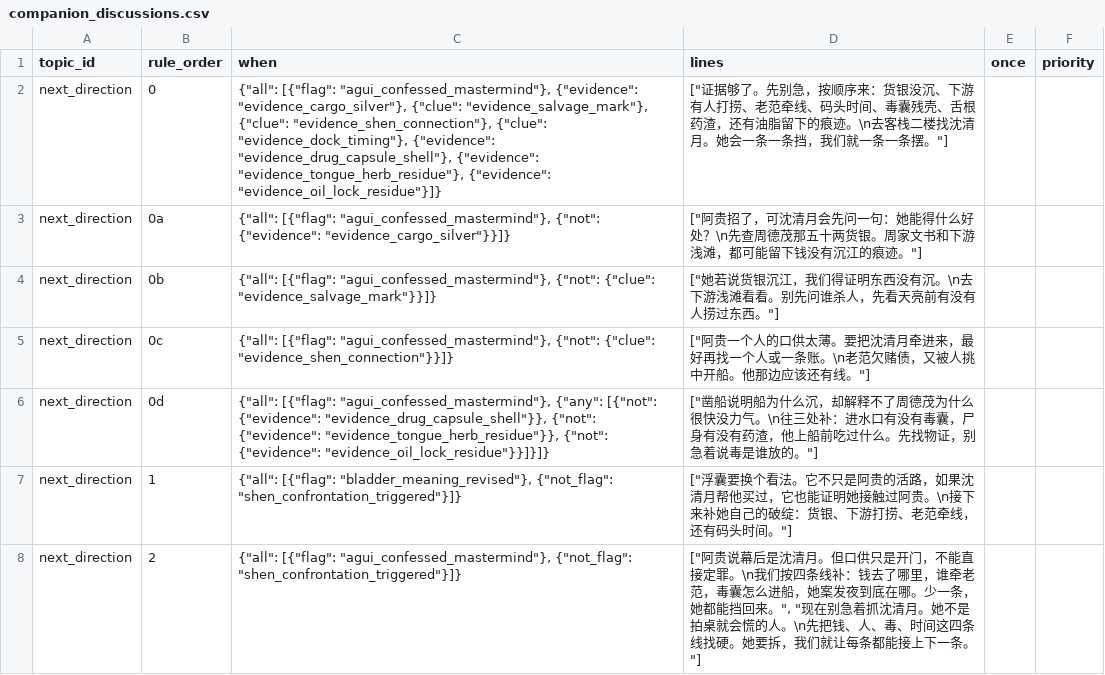
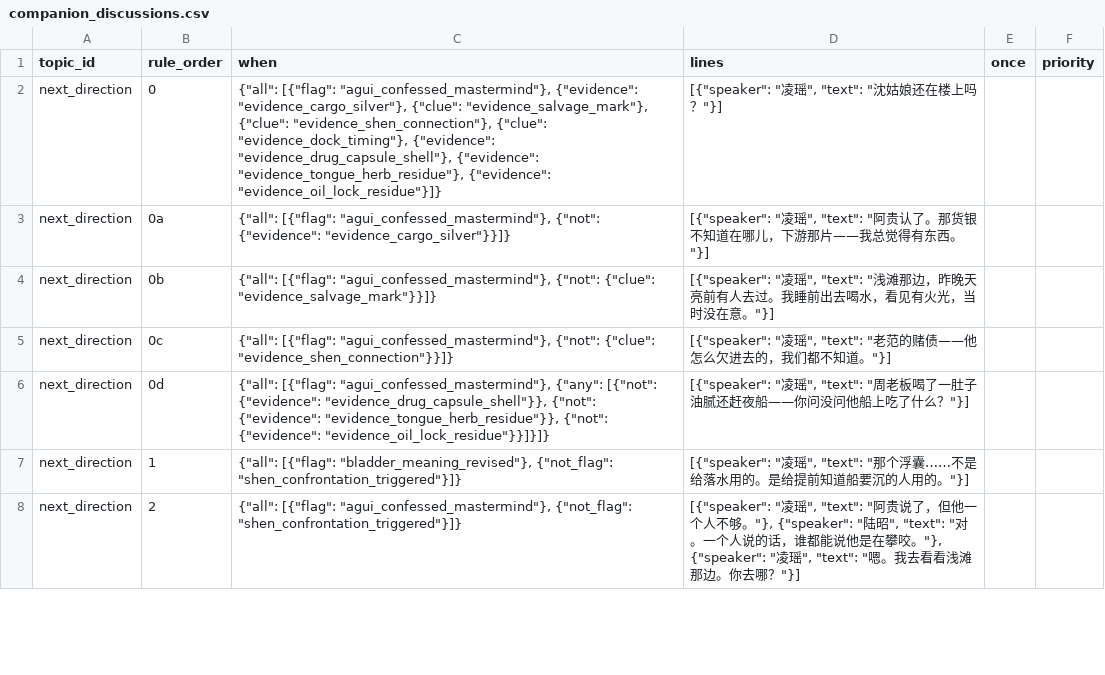
Before and after one commit to JimmyTheGit23/DetectiveSandbox, a CSV file: detective/data/case_tables/prologue_ferry/companion_discussions.csv, drawn as a sheet; only a part is shown; the diff covers the shown part only.

Commit message:
refactor: 全量序章台词重演+逆转裁判风格重构
- companion_discussions: 35条全部重写，去任务简报→自然对话
- companion_banter: 去碎嘴/本姑娘/陆公子称呼/分析腔，night_before_shen全重写
- day_event_lines: 去旁白→内心独白/场景，沉船+客栈+指控全重写
- prologue_lines: 船舱独白去文言文，热血青年口气
- dialogue_lines/testimony/confrontation: 阿贵自称/沈清月括号/钱里正命令腔
- CLAUDE.md: 规则15/16/17
- 角色agent: 凌瑶/陆昭设定更新

```diff
--- a/detective/data/case_tables/prologue_ferry/companion_discussions.csv
+++ b/detective/data/case_tables/prologue_ferry/companion_discussions.csv
@@ -1,8 +1,8 @@
 topic_id,rule_order,when,lines,once,priority
-next_direction,0,"{""all"": [{""flag"": ""agui_confessed_mastermind""}, {""evidence"": ""evidence_cargo_silver""}, {""clue"": ""evidence_salvage_mark""}, {""clue"": ""evidence_shen_connection""}, {""clue"": ""evidence_dock_timing""}, {""evidence"": ""evidence_drug_capsule_shell""}, {""evidence"": ""evidence_tongue_herb_residue""}, {""evidence"": ""evidence_oil_lock_residue""}]}","[""证据够了。先别急，按顺序来：货银没沉、下游有人打捞、老范牵线、码头时间、毒囊残壳、舌根药渣，还有油脂留下的痕迹。\n去客栈二楼找沈清月。她会一条一条挡，我们就一条一条摆。""]",,
-next_direction,0a,"{""all"": [{""flag"": ""agui_confessed_mastermind""}, {""not"": {""evidence"": ""evidence_cargo_silver""}}]}","[""阿贵招了，可沈清月会先问一句：她能得什么好处？\n先查周德茂那五十两货银。周家文书和下游浅滩，都可能留下钱没有沉江的痕迹。""]",,
-next_direction,0b,"{""all"": [{""flag"": ""agui_confessed_mastermind""}, {""not"": {""clue"": ""evidence_salvage_mark""}}]}","[""她若说货银沉江，我们得证明东西没有沉。\n去下游浅滩看看。别先问谁杀人，先看天亮前有没有人捞过东西。""]",,
-next_direction,0c,"{""all"": [{""flag"": ""agui_confessed_mastermind""}, {""not"": {""clue"": ""evidence_shen_connection""}}]}","[""阿贵一个人的口供太薄。要把沈清月牵进来，最好再找一个人或一条账。\n老范欠赌债，又被人挑中开船。他那边应该还有线。""]",,
-next_direction,0d,"{""all"": [{""flag"": ""agui_confessed_mastermind""}, {""any"": [{""not"": {""evidence"": ""evidence_drug_capsule_shell""}}, {""not"": {""evidence"": ""evidence_tongue_herb_residue""}}, {""not"": {""evidence"": ""evidence_oil_lock_residue""}}]}]}","[""凿船说明船为什么沉，却解释不了周德茂为什么很快没力气。\n往三处补：进水口有没有毒囊，尸身有没有药渣，他上船前吃过什么。先找物证，别急着说毒是谁放的。""]",,
-next_direction,1,"{""all"": [{""flag"": ""bladder_meaning_revised""}, {""not_flag"": ""shen_confrontation_triggered""}]}","[""浮囊要换个看法。它不只是阿贵的活路，如果沈清月帮他买过，它也能证明她接触过阿贵。\n接下来补她自己的破绽：货银、下游打捞、老范牵线，还有码头时间。""]",,
-next_direction,2,"{""all"": [{""flag"": ""agui_confessed_mastermind""}, {""not_flag"": ""shen_confrontation_triggered""}]}","[""阿贵说幕后是沈清月。但口供只是开门，不能直接定罪。\n我们按四条线补：钱去了哪里，谁牵老范，毒囊怎么进船，她案发夜到底在哪。少一条，她都能挡回来。"", ""现在别急着抓沈清月。她不是拍桌就会慌的人。\n先把钱、人、毒、时间这四条线找硬。她要拆，我们就让每条都能接上下一条。""]",,
+next_direction,0,"{""all"": [{""flag"": ""agui_confessed_mastermind""}, {""evidence"": ""evidence_cargo_silver""}, {""clue"": ""evidence_salvage_mark""}, {""clue"": ""evidence_shen_connection""}, {""clue"": ""evidence_dock_timing""}, {""evidence"": ""evidence_drug_capsule_shell""}, {""evidence"": ""evidence_tongue_herb_residue""}, {""evidence"": ""evidence_oil_lock_residue""}]}","[{""speaker"": ""凌瑶"", ""text"": ""沈姑娘还在楼上吗？""}]",,
+next_direction,0a,"{""all"": [{""flag"": ""agui_confessed_mastermind""}, {""not"": {""evidence"": ""evidence_cargo_silver""}}]}","[{""speaker"": ""凌瑶"", ""text"": ""阿贵认了。那货银不知道在哪儿，下游那片——我总觉得有东西。""}]",,
+next_direction,0b,"{""all"": [{""flag"": ""agui_confessed_mastermind""}, {""not"": {""clue"": ""evidence_salvage_mark""}}]}","[{""speaker"": ""凌瑶"", ""text"": ""浅滩那边，昨晚天亮前有人去过。我睡前出去喝水，看见有火光，当时没在意。""}]",,
+next_direction,0c,"{""all"": [{""flag"": ""agui_confessed_mastermind""}, {""not"": {""clue"": ""evidence_shen_connection""}}]}","[{""speaker"": ""凌瑶"", ""text"": ""老范的赌债——他怎么欠进去的，我们都不知道。""}]",,
+next_direction,0d,"{""all"": [{""flag"": ""agui_confessed_mastermind""}, {""any"": [{""not"": {""evidence"": ""evidence_drug_capsule_shell""}}, {""not"": {""evidence"": ""evidence_tongue_herb_residue""}}, {""not"": {""evidence"": ""evidence_oil_lock_residue""}}]}]}","[{""speaker"": ""凌瑶"", ""text"": ""周老板喝了一肚子油腻还赶夜船——你问没问他船上吃了什么？""}]",,
+next_direction,1,"{""all"": [{""flag"": ""bladder_meaning_revised""}, {""not_flag"": ""shen_confrontation_triggered""}]}","[{""speaker"": ""凌瑶"", ""text"": ""那个浮囊……不是给落水用的。是给提前知道船要沉的人用的。""}]",,
+next_direction,2,"{""all"": [{""flag"": ""agui_confessed_mastermind""}, {""not_flag"": ""shen_confrontation_triggered""}]}","[{""speaker"": ""凌瑶"", ""text"": ""阿贵说了，但他一个人不够。""}, {""speaker"": ""陆昭"", ""text"": ""对。一个人说的话，谁都能说他是在攀咬。""}, {""speaker"": ""凌瑶"", ""text"": ""嗯。我去看看浅滩那边。你去哪？""}]",,
```
Also changed, not shown: 28 edited cells elsewhere in this file, detective/data/case_tables/prologue_ferry/day_event_lines.csv, detective/data/case_tables/prologue_ferry/dialogue_lines.csv, 7 other files.
